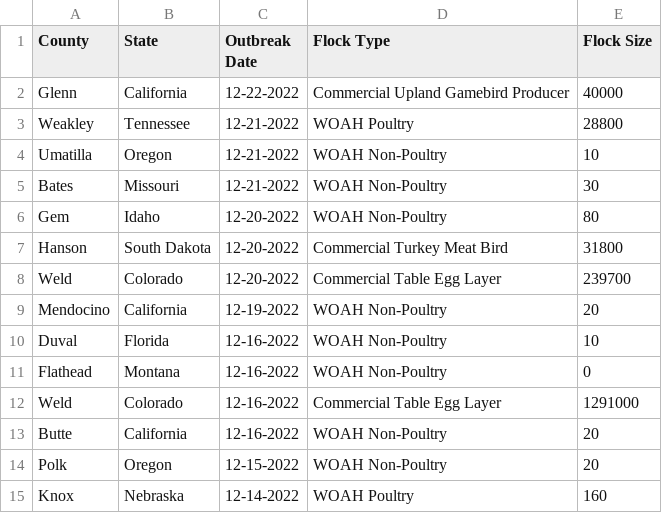
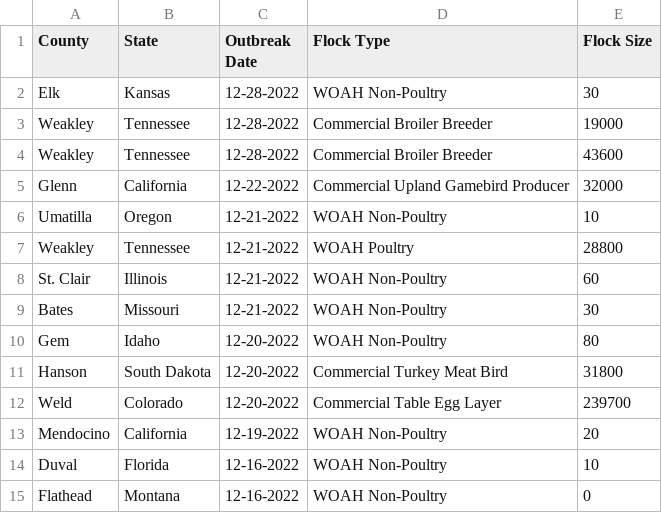
Before and after one commit to simonw/scrape-us-avian-flu, a CSV file: commercial-backyard-flocks.csv, drawn as a sheet; only a part is shown; the shorter side is filled out with more unchanged rows.

```diff
--- a/commercial-backyard-flocks.csv
+++ b/commercial-backyard-flocks.csv
@@ -1,5 +1,9 @@
 "County","State","Outbreak Date","Flock Type","Flock Size"
-"Glenn","California","12-22-2022","Commercial Upland Gamebird Producer","40000"
+"Elk","Kansas","12-28-2022","WOAH Non-Poultry","30"
+"Weakley","Tennessee","12-28-2022","Commercial Broiler Breeder","19000"
+"Weakley","Tennessee","12-28-2022","Commercial Broiler Breeder","43600"
+"Glenn","California","12-22-2022","Commercial Upland Gamebird Producer","32000"
+"Umatilla","Oregon","12-21-2022","WOAH Non-Poultry","10"
 "Weakley","Tennessee","12-21-2022","WOAH Poultry","28800"
-"Umatilla","Oregon","12-21-2022","WOAH Non-Poultry","10"
+"St. Clair","Illinois","12-21-2022","WOAH Non-Poultry","60"
 "Bates","Missouri","12-21-2022","WOAH Non-Poultry","30"
```
